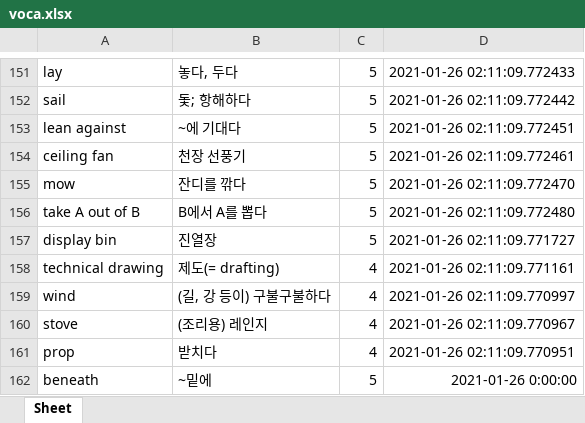
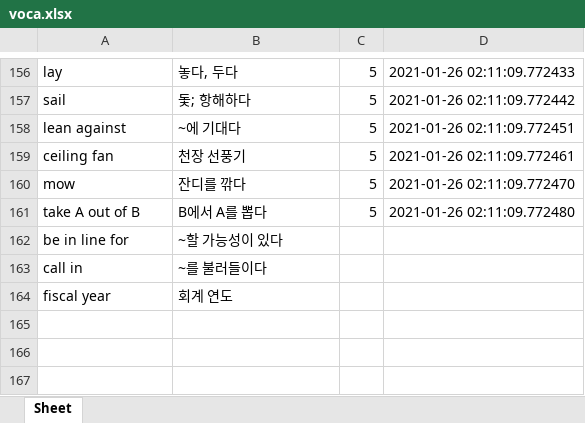
Before and after one commit to RoyKwonn/Customized_Voca, an Excel workbook: voca.xlsx, sheet Sheet, drawn as a sheet; only a part is shown, gaps mark what is left out; values as stored, in another font and other column widths than the file's, no borders; removed rows and columns are numbered as before the commit, all else as after; the diff covers the shown part only; the diff names each change by its address in the sheet, - before the commit and + after, or states it on an @@ line.

```diff
--- a/voca.xlsx (sheet Sheet)
+++ b/voca.xlsx (sheet Sheet)
-row 157: display bin | 진열장 | 5 | 2021-01-26 02:11:09.771727
-row 158: technical drawing | 제도(= drafting) | 4 | 2021-01-26 02:11:09.771161
-row 159: wind | (길, 강 등이) 구불구불하다 | 4 | 2021-01-26 02:11:09.770997
-row 160: stove | (조리용) 레인지 | 4 | 2021-01-26 02:11:09.770967
-row 161: prop | 받치다 | 4 | 2021-01-26 02:11:09.770951
-row 162: beneath | ~밑에 | 5 | 2021-01-26 0:00:00
+row 162: be in line for | ~할 가능성이 있다
+row 163: call in | ~를 불러들이다
+row 164: fiscal year | 회계 연도
```
Also changed, not shown: 12 added rows, 7 removed rows and 154 edited cells elsewhere in this sheet, 1 other file.
